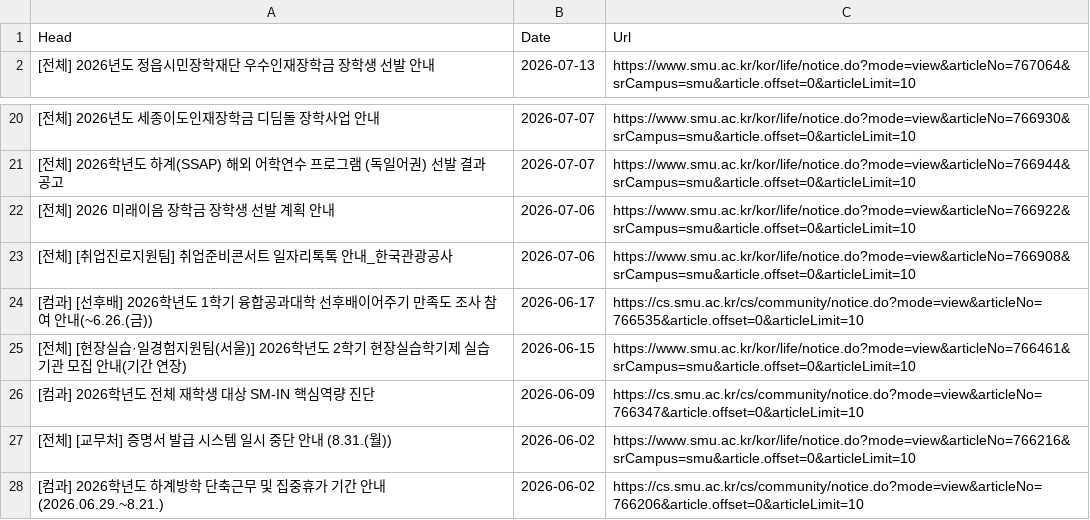
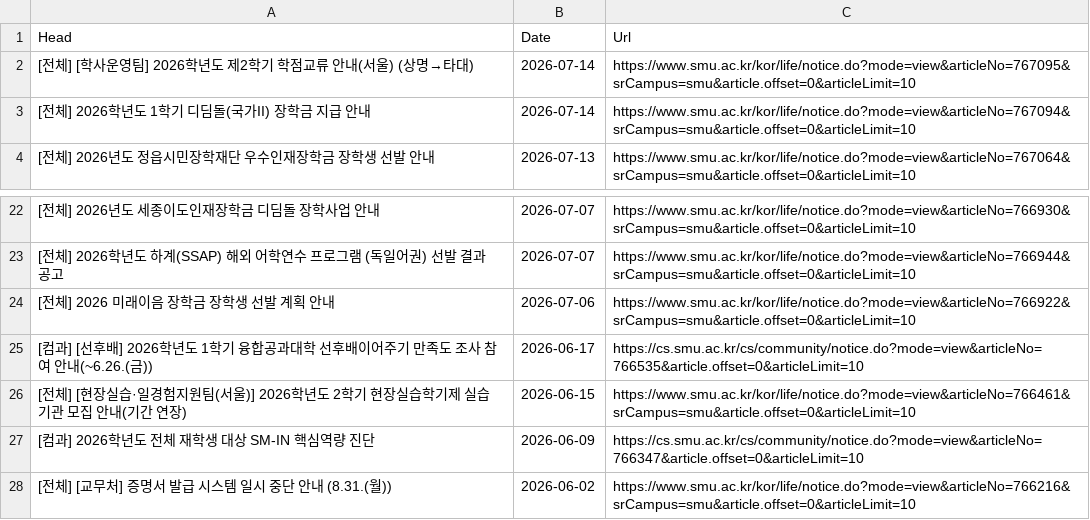
Before and after one commit to sondg921/SMU_Notice, a CSV file: notice.csv, drawn as a sheet; only a part is shown, gaps mark what is left out; the shorter side is filled out with more unchanged rows.

```diff
--- a/notice.csv
+++ b/notice.csv
@@ -1,2 +1,4 @@
 Head,Date,Url
+[전체] [학사운영팀] 2026학년도 제2학기 학점교류 안내(서울) (상명→타대),2026-07-14,https://www.smu.ac.kr/kor/life/notice.do?mode=view&articleNo=767095&srCampus=smu&article.offset=0&articleLimit=10
+[전체] 2026학년도 1학기 디딤돌(국가II) 장학금 지급 안내,2026-07-14,https://www.smu.ac.kr/kor/life/notice.do?mode=view&articleNo=767094&srCampus=smu&article.offset=0&articleLimit=10
 [전체] 2026년도 정읍시민장학재단 우수인재장학금 장학생 선발 안내,2026-07-13,https://www.smu.ac.kr/kor/life/notice.do?mode=view&articleNo=767064&srCampus=smu&article.offset=0&articleLimit=10
@@ -22,3 +24,2 @@
 [전체] 2026 미래이음 장학금 장학생 선발 계획 안내,2026-07-06,https://www.smu.ac.kr/kor/life/notice.do?mode=view&articleNo=766922&srCampus=smu&article.offset=0&articleLimit=10
-[전체] [취업진로지원팀] 취업준비콘서트 일자리톡톡 안내_한국관광공사,2026-07-06,https://www.smu.ac.kr/kor/life/notice.do?mode=view&articleNo=766908&srCampus=smu&article.offset=0&articleLimit=10
 [컴과] [선후배] 2026학년도 1학기 융합공과대학 선후배이어주기 만족도 조사 참여 안내(~6.26.(금)),2026-06-17,https://cs.smu.ac.kr/cs/community/notice.do?mode=view&articleNo=766535&article.offset=0&articleLimit=10
```
Also changed, not shown: 1 other file.
